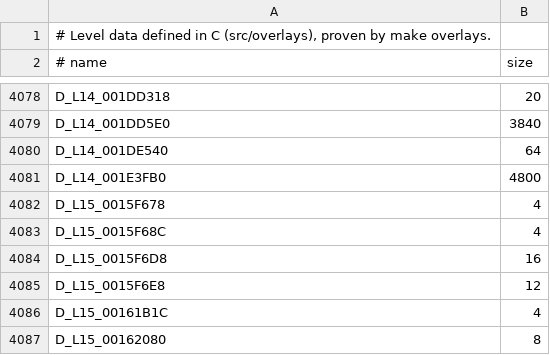
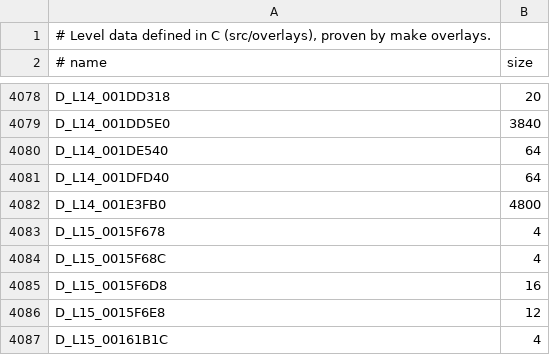
Before and after one commit to lombyte-project/Lombyte, a TSV file: config/overlays/us/data.tsv, drawn as a sheet; only a part is shown, gaps mark what is left out; the shorter side is filled out with more unchanged rows; the diff names each change by its address in the sheet, - before the commit and + after, or states it on an @@ line.

Commit message:
decomp: move D_L14_001DFD40 into src/overlays/l14/gameplay/entities/jet.c

```diff
--- a/config/overlays/us/data.tsv
+++ b/config/overlays/us/data.tsv
+row 4081: D_L14_001DFD40 | 64
```
Also changed, not shown: 1 other file.
